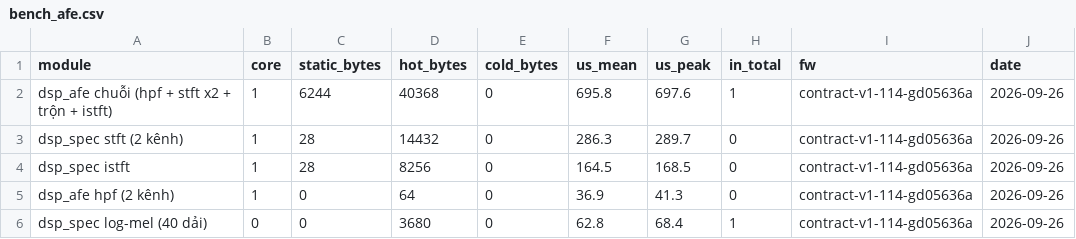
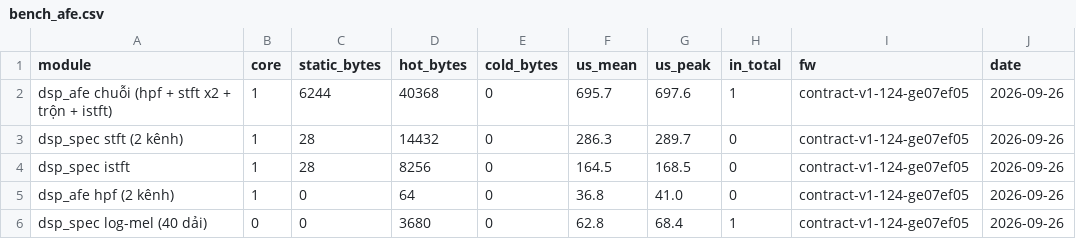
Before and after one commit to dovanviet04112004/esp-sr, a CSV file: docs/measurements/bench/bench_afe.csv, drawn as a sheet.

Commit message:
docs(measurements): record the transposed hpf, bit exact and as fast
make bench-board and make parity-board at e07ef05: the hand-written
transposed biquad takes 36.8 us for two channels, the speed of the
esp-dsp kernel it replaces, and the chain stays at 695.7 us a hop. Host
and board B now match the mirror bit for bit where the esp-dsp kernel
was 1.2e-4 off on the board. The timing table notes the 53.9 us the
same loop took while it read its coefficients through the state
pointer, and why.

Task: E7-T1

```diff
--- a/docs/measurements/bench/bench_afe.csv
+++ b/docs/measurements/bench/bench_afe.csv
@@ -1,6 +1,6 @@
 module,core,static_bytes,hot_bytes,cold_bytes,us_mean,us_peak,in_total,fw,date
-dsp_afe chuỗi (hpf + stft x2 + trộn + istft),1,6244,40368,0,695.8,697.6,1,contract-v1-114-gd05636a,2026-09-26
-dsp_spec stft (2 kênh),1,28,14432,0,286.3,289.7,0,contract-v1-114-gd05636a,2026-09-26
-dsp_spec istft,1,28,8256,0,164.5,168.5,0,contract-v1-114-gd05636a,2026-09-26
-dsp_afe hpf (2 kênh),1,0,64,0,36.9,41.3,0,contract-v1-114-gd05636a,2026-09-26
-dsp_spec log-mel (40 dải),0,0,3680,0,62.8,68.4,1,contract-v1-114-gd05636a,2026-09-26
+dsp_afe chuỗi (hpf + stft x2 + trộn + istft),1,6244,40368,0,695.7,697.6,1,contract-v1-124-ge07ef05,2026-09-26
+dsp_spec stft (2 kênh),1,28,14432,0,286.3,289.7,0,contract-v1-124-ge07ef05,2026-09-26
+dsp_spec istft,1,28,8256,0,164.5,168.5,0,contract-v1-124-ge07ef05,2026-09-26
+dsp_afe hpf (2 kênh),1,0,64,0,36.8,41.0,0,contract-v1-124-ge07ef05,2026-09-26
+dsp_spec log-mel (40 dải),0,0,3680,0,62.8,68.4,1,contract-v1-124-ge07ef05,2026-09-26
```
Also changed, not shown: 3 other files.
